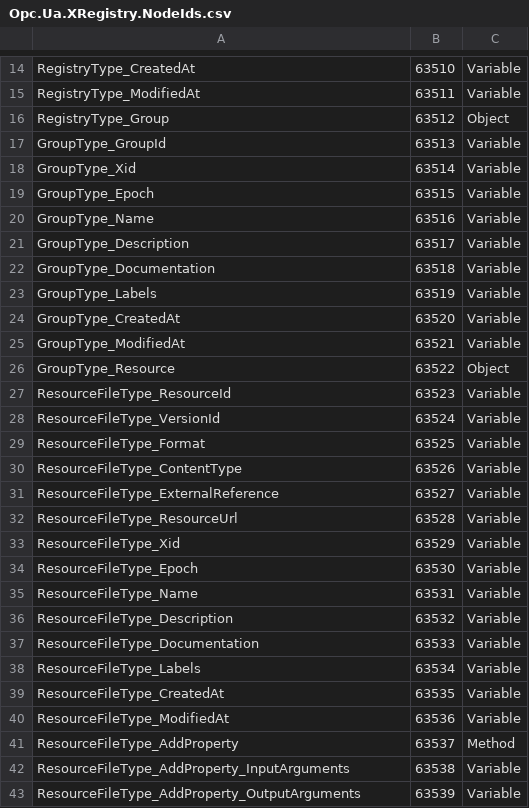
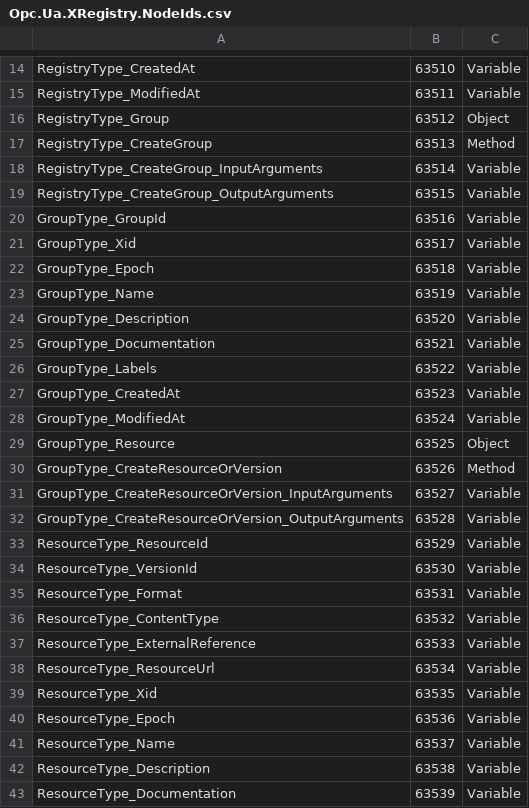
Before and after one commit to marcschier/opcua-drafts, a CSV file: core-specs/xregistry/Opc.Ua.XRegistry.NodeIds.csv, drawn as a sheet; only a part is shown, gaps mark what is left out; the diff covers the shown part only.

Commit message:
xregistry: address PR #15 review round 2 — model naming + optional locking
Per review feedback on the base model and OPC UA API doc:
- Rename base type ResourceFileType -> ResourceType (comment: 'Change ResourceFileType to ResourceType').
- Rename the resource attribute methods AddProperty/RemoveProperty -> AddAttribute/RemoveAttribute
  (xRegistry uses 'attributes'; kept symmetric singular since each takes one Key).
- Add domain-named creation methods to the base model: RegistryType.CreateGroup(GroupId) and
  GroupType.CreateResourceOrVersion(ResourceId, RequestFileOpen) — the xRegistry-semantic forms of the
  inherited FileDirectory CreateDirectory/CreateFile — and use them throughout the docs.
- Add an optional Concurrency and locking section to the API doc: FileType.Open exclusive-write +
  Epoch preconditions as the baseline, with an optional standard OPC UA LockingServicesType
  (InitLock/RenewLock/ExitLock/BreakLock, OPC 10000-5) for coarse-grained exclusive access.

Regenerated both NodeSets/CSVs/Annexes and re-spliced Annex A into both specs; updated the base spec,
API doc, Schema Registry spec and READMEs. Both local validators pass (0 errors / 0 warnings).

```diff
--- a/core-specs/xregistry/Opc.Ua.XRegistry.NodeIds.csv
+++ b/core-specs/xregistry/Opc.Ua.XRegistry.NodeIds.csv
@@ -16,28 +16,28 @@ RegistryType_ModifiedAt,63511,Variable
 RegistryType_Group,63512,Object
-GroupType_GroupId,63513,Variable
-GroupType_Xid,63514,Variable
-GroupType_Epoch,63515,Variable
-GroupType_Name,63516,Variable
-GroupType_Description,63517,Variable
-GroupType_Documentation,63518,Variable
-GroupType_Labels,63519,Variable
-GroupType_CreatedAt,63520,Variable
-GroupType_ModifiedAt,63521,Variable
-GroupType_Resource,63522,Object
-ResourceFileType_ResourceId,63523,Variable
-ResourceFileType_VersionId,63524,Variable
-ResourceFileType_Format,63525,Variable
-ResourceFileType_ContentType,63526,Variable
-ResourceFileType_ExternalReference,63527,Variable
-ResourceFileType_ResourceUrl,63528,Variable
-ResourceFileType_Xid,63529,Variable
-ResourceFileType_Epoch,63530,Variable
-ResourceFileType_Name,63531,Variable
-ResourceFileType_Description,63532,Variable
-ResourceFileType_Documentation,63533,Variable
-ResourceFileType_Labels,63534,Variable
-ResourceFileType_CreatedAt,63535,Variable
-ResourceFileType_ModifiedAt,63536,Variable
-ResourceFileType_AddProperty,63537,Method
-ResourceFileType_AddProperty_InputArguments,63538,Variable
-ResourceFileType_AddProperty_OutputArguments,63539,Variable
+RegistryType_CreateGroup,63513,Method
+RegistryType_CreateGroup_InputArguments,63514,Variable
+RegistryType_CreateGroup_OutputArguments,63515,Variable
+GroupType_GroupId,63516,Variable
+GroupType_Xid,63517,Variable
+GroupType_Epoch,63518,Variable
+GroupType_Name,63519,Variable
+GroupType_Description,63520,Variable
+GroupType_Documentation,63521,Variable
+GroupType_Labels,63522,Variable
+GroupType_CreatedAt,63523,Variable
+GroupType_ModifiedAt,63524,Variable
+GroupType_Resource,63525,Object
+GroupType_CreateResourceOrVersion,63526,Method
+GroupType_CreateResourceOrVersion_InputArguments,63527,Variable
+GroupType_CreateResourceOrVersion_OutputArguments,63528,Variable
+ResourceType_ResourceId,63529,Variable
+ResourceType_VersionId,63530,Variable
+ResourceType_Format,63531,Variable
+ResourceType_ContentType,63532,Variable
+ResourceType_ExternalReference,63533,Variable
+ResourceType_ResourceUrl,63534,Variable
+ResourceType_Xid,63535,Variable
+ResourceType_Epoch,63536,Variable
+ResourceType_Name,63537,Variable
+ResourceType_Description,63538,Variable
+ResourceType_Documentation,63539,Variable
```
Also changed, not shown: 7 added rows, 1 removed row and 3 edited cells elsewhere in this file, 12 other files.
